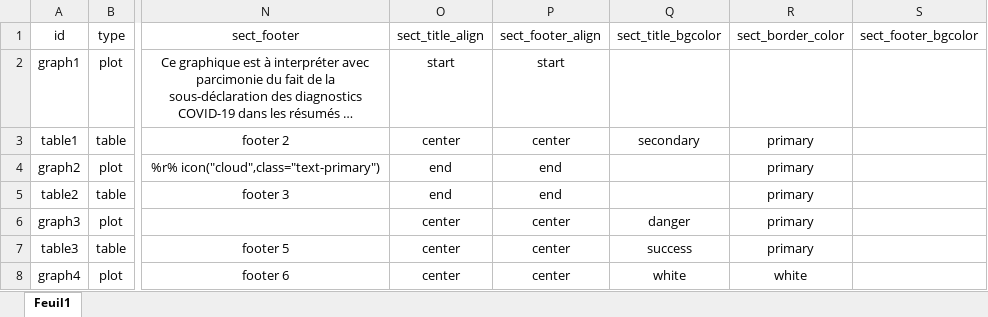
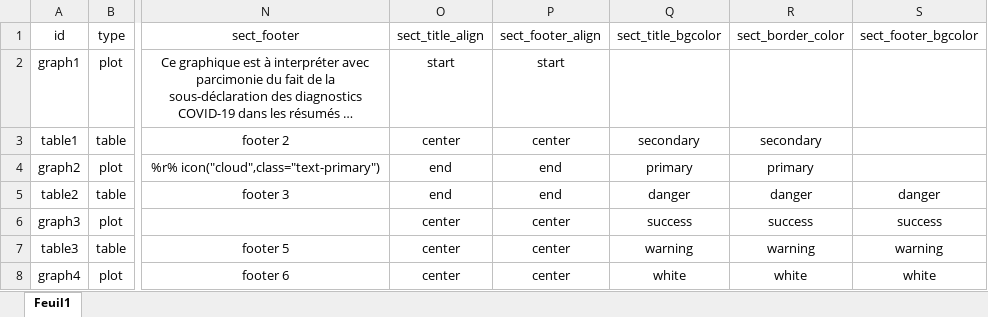
Before and after one commit to mhanf/dashboardr, an Excel workbook: inst/app/www/data_dashboardr.xlsx, sheet Feuil1, drawn as a sheet; only a part is shown, gaps mark what is left out; long unchanged cells end in …; values as stored, in another font and other column widths than the file's, no borders; the diff names each change by its address in the sheet, - before the commit and + after, or states it on an @@ line.

Commit message:
update xlsx

```diff
--- a/inst/app/www/data_dashboardr.xlsx (sheet Feuil1)
+++ b/inst/app/www/data_dashboardr.xlsx (sheet Feuil1)
-R3 (sect_border_color): primary
+R3 (sect_border_color): secondary
-Q4 (sect_title_bgcolor): (empty)
+Q4 (sect_title_bgcolor): primary
-Q5 (sect_title_bgcolor): (empty)
+Q5 (sect_title_bgcolor): danger
-R5 (sect_border_color): primary
+R5 (sect_border_color): danger
-S5 (sect_footer_bgcolor): (empty)
+S5 (sect_footer_bgcolor): danger
-Q6 (sect_title_bgcolor): danger
+Q6 (sect_title_bgcolor): success
-R6 (sect_border_color): primary
+R6 (sect_border_color): success
-S6 (sect_footer_bgcolor): (empty)
+S6 (sect_footer_bgcolor): success
-Q7 (sect_title_bgcolor): success
+Q7 (sect_title_bgcolor): warning
-R7 (sect_border_color): primary
+R7 (sect_border_color): warning
-S7 (sect_footer_bgcolor): (empty)
+S7 (sect_footer_bgcolor): warning
-S8 (sect_footer_bgcolor): (empty)
+S8 (sect_footer_bgcolor): white
```
